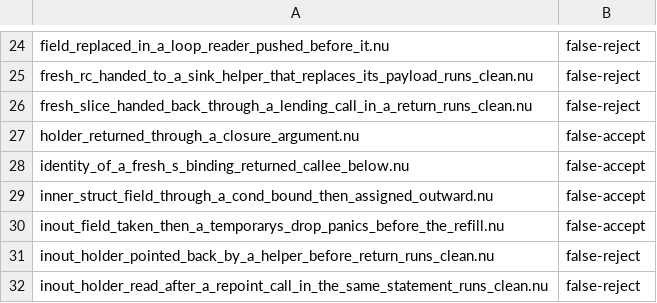
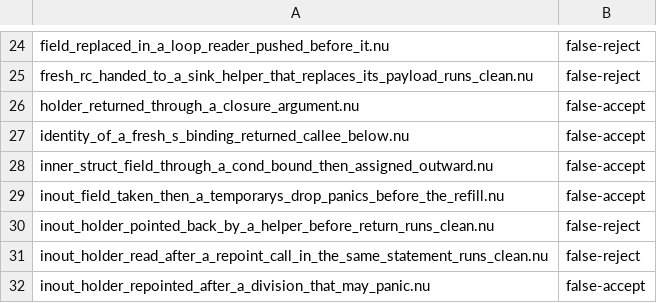
Before and after one commit to nurl-lang/nurl, a TSV file: tools/ncore/disagree.tsv, drawn as a sheet; only a part is shown, gaps mark what is left out; the shorter side is filled out with more unchanged rows.

```diff
--- a/tools/ncore/disagree.tsv
+++ b/tools/ncore/disagree.tsv
@@ -25,3 +25,2 @@ field_replaced_in_a_loop_reader_pushed_before_it.nu	false-reject
 fresh_rc_handed_to_a_sink_helper_that_replaces_its_payload_runs_clean.nu	false-reject
-fresh_slice_handed_back_through_a_lending_call_in_a_return_runs_clean.nu	false-reject
 holder_returned_through_a_closure_argument.nu	false-accept
```
Also changed, not shown: 6 other files.
